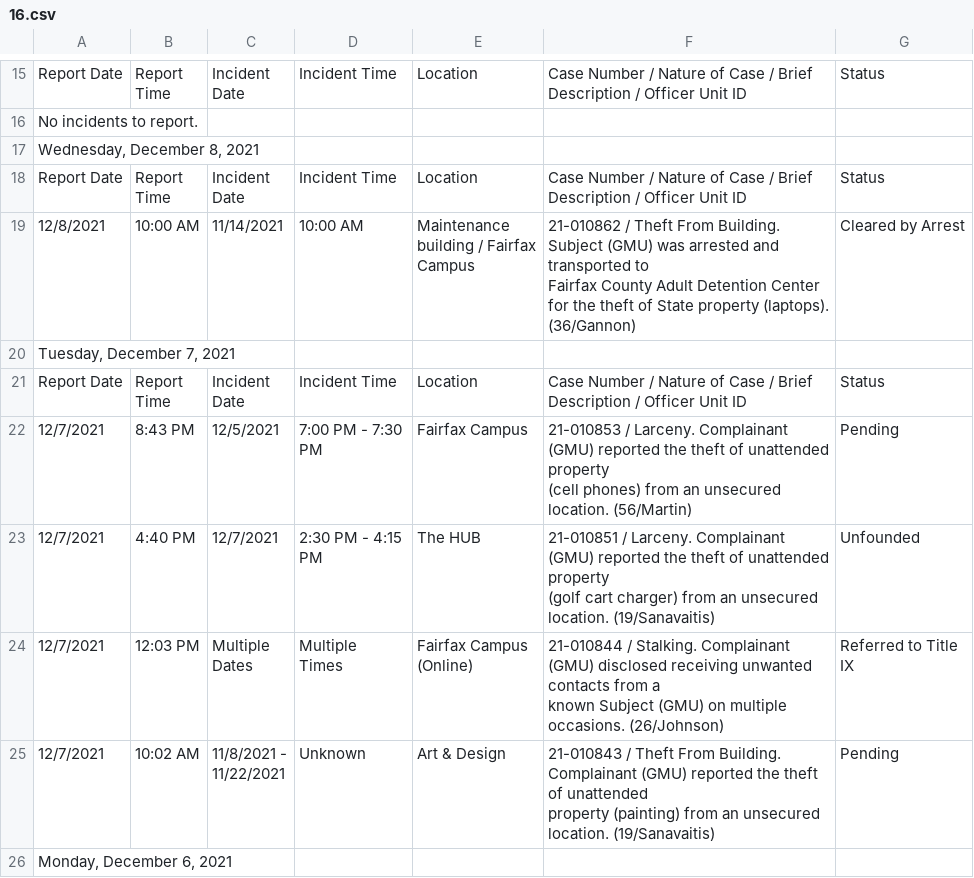
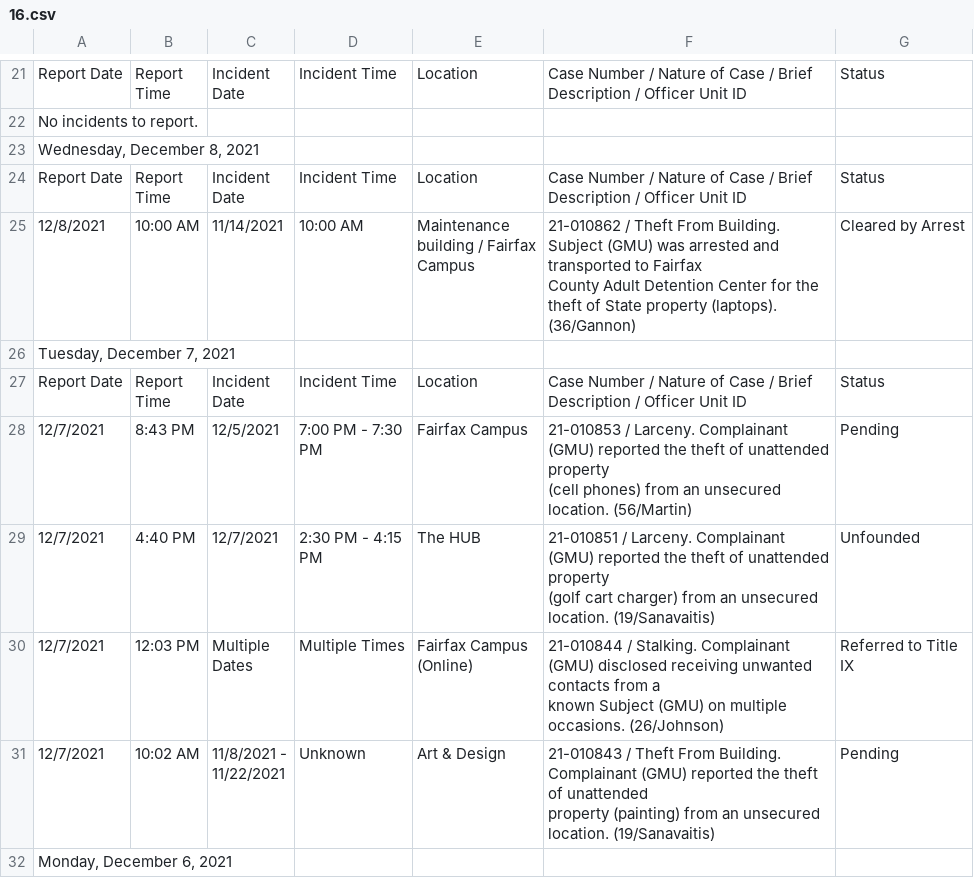
Before and after one commit to CNS-Data-Bureau/university_police_logs, a CSV file: data/handmade/gmu/csvs2/16.csv, drawn as a sheet; only a part is shown, gaps mark what is left out; the diff covers the shown part only.

```diff
--- a/data/handmade/gmu/csvs2/16.csv
+++ b/data/handmade/gmu/csvs2/16.csv
@@ -37,7 +47,6 @@ Time","Incident
 Date",Incident Time,Location,Case Number / Nature of Case / Brief Description / Officer Unit ID,Status
-12/8/2021,10:00 AM,11/14/2021,10:00 AM,"Maintenance
-building / Fairfax
-Campus","21-010862 / Theft From Building. Subject (GMU) was arrested and transported to
-Fairfax County Adult Detention Center for the theft of State property (laptops).
-(36/Gannon)",Cleared by Arrest
+12/8/2021,10:00 AM,11/14/2021,10:00 AM,"Maintenance
+building / Fairfax
+Campus","21-010862 / Theft From Building. Subject (GMU) was arrested and transported to Fairfax
+County Adult Detention Center for the theft of State property (laptops). (36/Gannon)",Cleared by Arrest
 "Tuesday, December 7, 2021",,,,,,
@@ -52,8 +61,7 @@ PM",The HUB,"21-010851 / Larceny. Complainant (GMU) reported the theft of unatte
 (golf cart charger) from an unsecured location. (19/Sanavaitis)",Unfounded
-12/7/2021,12:03 PM,"Multiple
-Dates","Multiple
-Times","Fairfax Campus
-(Online)","21-010844 / Stalking. Complainant (GMU) disclosed receiving unwanted contacts from a
-known Subject (GMU) on multiple occasions. (26/Johnson)","Referred to Title
-IX"
+12/7/2021,12:03 PM,"Multiple
+Dates",Multiple Times,"Fairfax Campus
+(Online)","21-010844 / Stalking. Complainant (GMU) disclosed receiving unwanted contacts from a
+known Subject (GMU) on multiple occasions. (26/Johnson)","Referred to Title
+IX"
 12/7/2021,10:02 AM,"11/8/2021 -
```
Also changed, not shown: 6 added rows and 5 edited cells elsewhere in this file, 1 other file.
